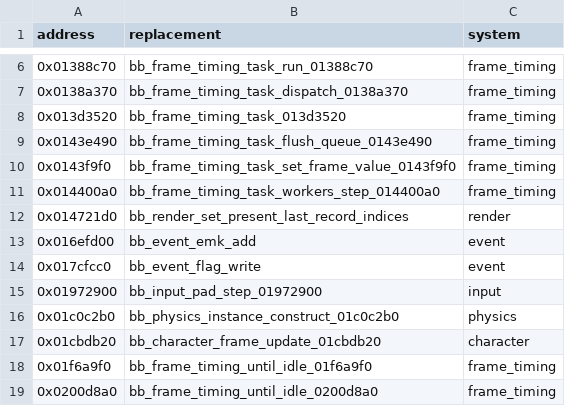
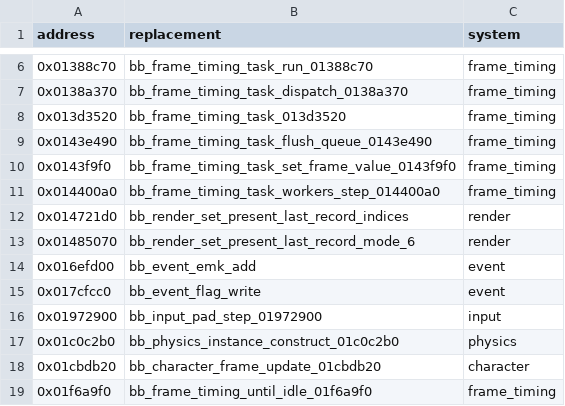
Before and after one commit to evill33t/Paleblood, a CSV file: game/hooks.csv, drawn as a sheet; only a part is shown, gaps mark what is left out; the shorter side is filled out with more unchanged rows.

```diff
--- a/game/hooks.csv
+++ b/game/hooks.csv
@@ -12,2 +12,3 @@ address,replacement,system
 0x014721d0,bb_render_set_present_last_record_indices,render
+0x01485070,bb_render_set_present_last_record_mode_6,render
 0x016efd00,bb_event_emk_add,event
```
Also changed, not shown: symbols/functions.csv, 4 other files.
